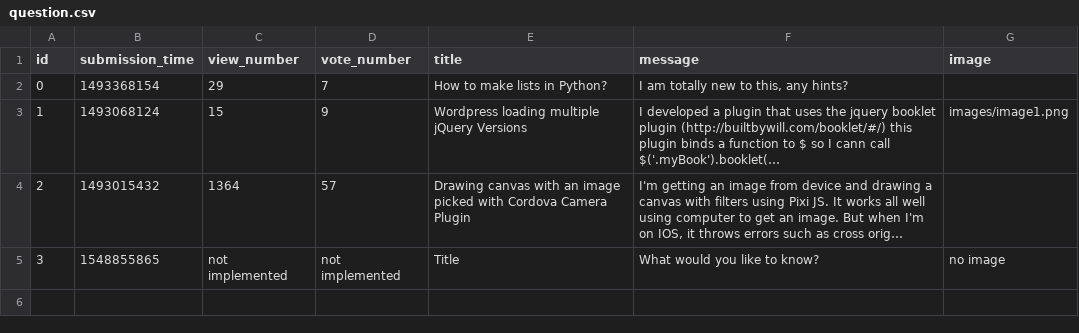
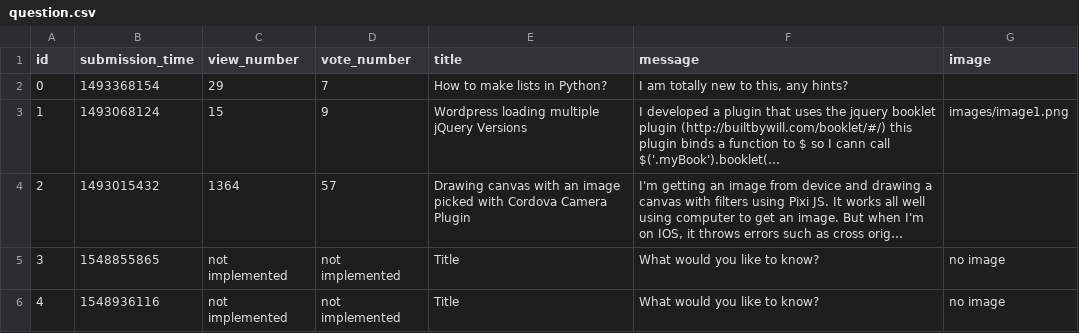
Before and after one commit to paulinaJaworska/ask-mate-python, a CSV file: sample_data/question.csv, drawn as a sheet; long unchanged cells end in …; the diff names each change by its address in the sheet, - before the commit and + after, or states it on an @@ line.

```diff
--- a/sample_data/question.csv
+++ b/sample_data/question.csv
+row 6: 4 | 1548936116 | not implemented | not implemented | Title | What would you like to know? | no image
```
Also changed, not shown: 4 other files.
